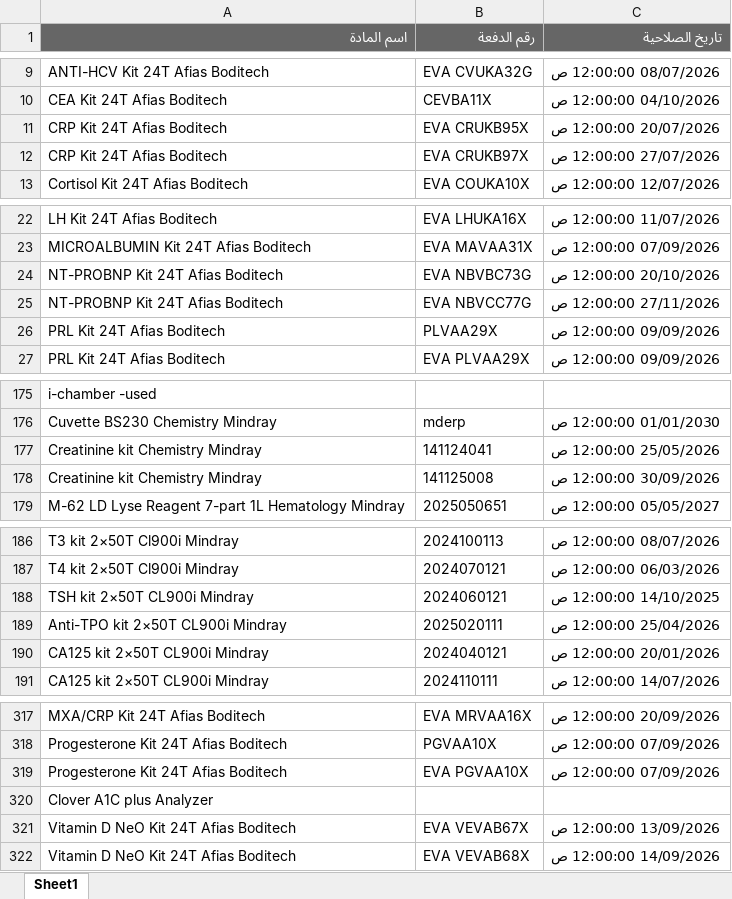
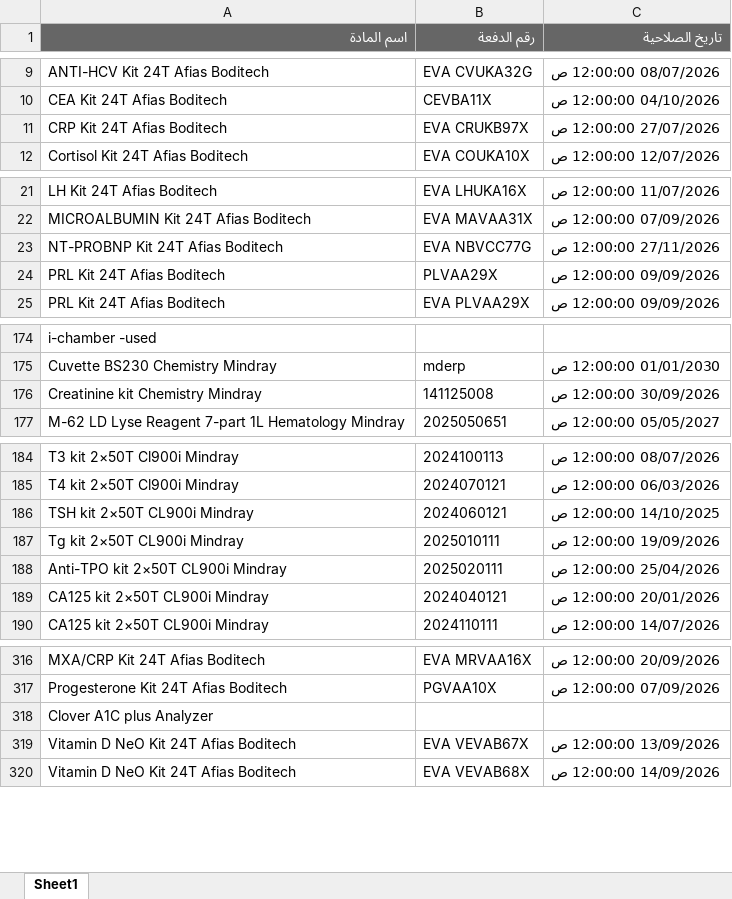
Before and after one commit to abdallawolf92/expiry-check, an Excel workbook: المواد.xlsx, sheet Sheet1, drawn as a sheet; only a part is shown, gaps mark what is left out; values as stored, in another font and other column widths than the file's, no borders; removed rows and columns are numbered as before the commit, all else as after; the diff covers the shown part only; the diff names each change by its address in the sheet, - before the commit and + after, or states it on an @@ line.

Commit message:
Add files via upload

```diff
--- a/المواد.xlsx (sheet Sheet1)
+++ b/المواد.xlsx (sheet Sheet1)
-row 11: CRP Kit 24T Afias Boditech | EVA CRUKB95X | 20/07/2026 12:00:00 ص
-row 24: NT-PROBNP Kit 24T Afias Boditech | EVA NBVBC73G | 20/10/2026 12:00:00 ص
-row 177: Creatinine kit Chemistry Mindray | 141124041 | 25/05/2026 12:00:00 ص
+row 187: Tg kit 2×50T CL900i Mindray | 2025010111 | 19/09/2026 12:00:00 ص
-row 319: Progesterone Kit 24T Afias Boditech | EVA PGVAA10X | 07/09/2026 12:00:00 ص
```
Also changed, not shown: 1 added row and 3 removed rows elsewhere in this sheet.
